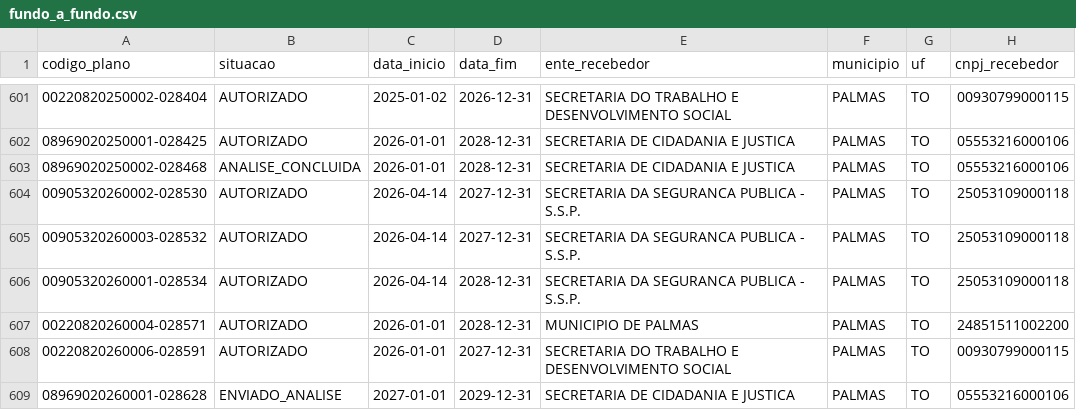
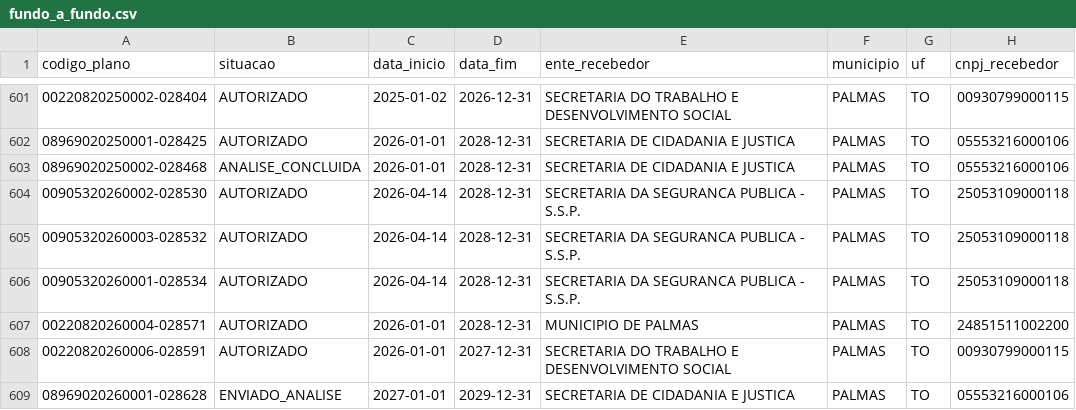
Before and after one commit to ArthurSouzaDev/DataCollectorSeplan, a CSV file: dataset/fundo_a_fundo.csv, drawn as a sheet; only a part is shown, gaps mark what is left out; the diff names each change by its address in the sheet, - before the commit and + after, or states it on an @@ line.

```diff
--- a/dataset/fundo_a_fundo.csv
+++ b/dataset/fundo_a_fundo.csv
-D604:D605 (data_fim): 2027-12-31
+D604:D605 (data_fim): 2028-12-31
```
Also changed, not shown: dataset/emendas_to.csv, public/data/especiais.csv, 3 other files.
